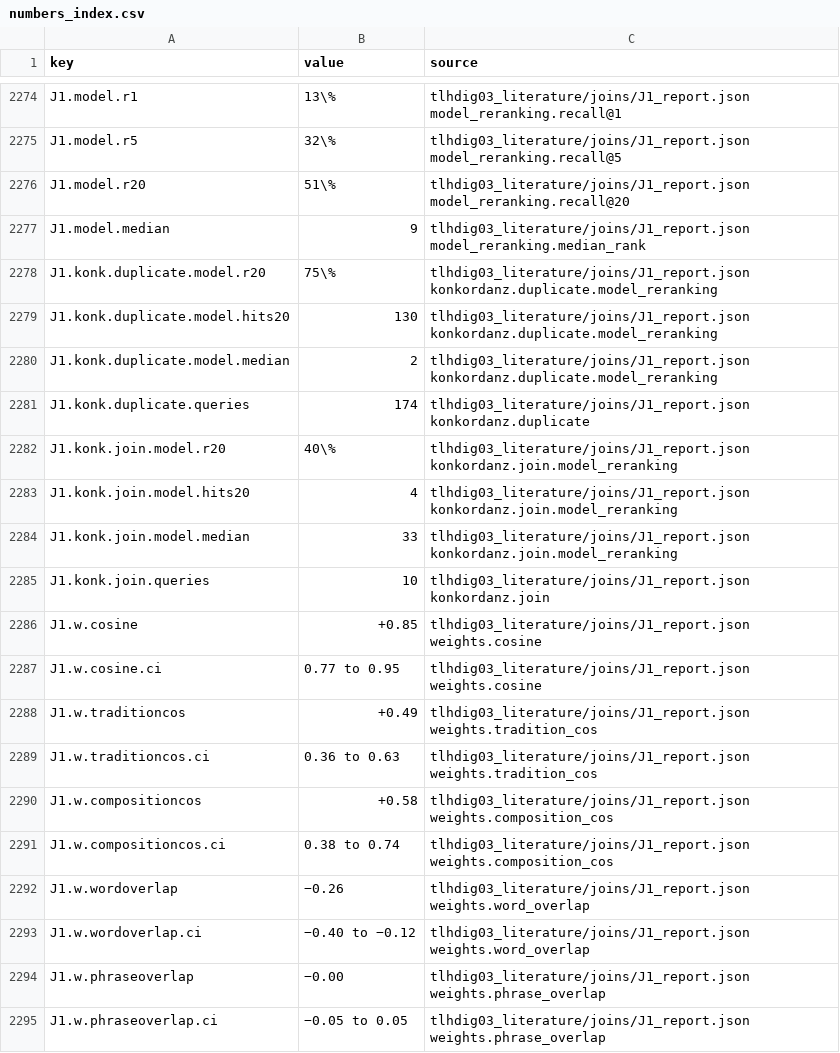
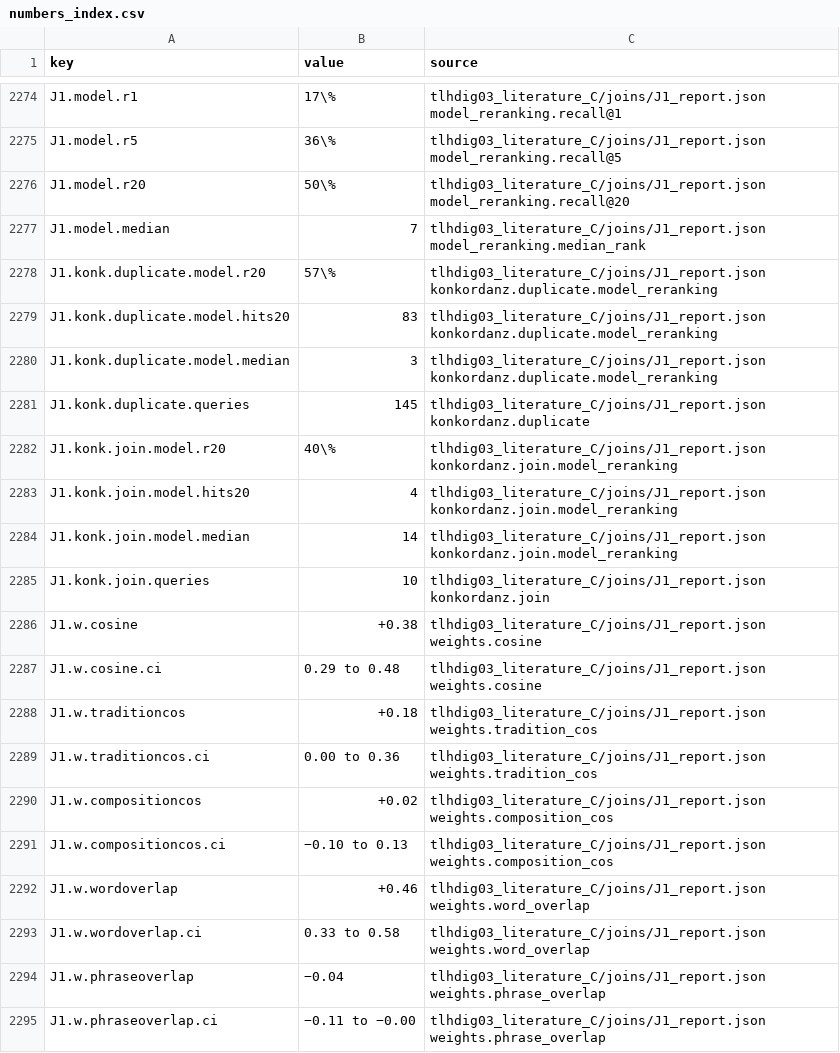
Before and after one commit to shaigordin/measuring-scribal-literacy, a CSV file: paper/generated/numbers_index.csv, drawn as a sheet; only a part is shown, gaps mark what is left out; the diff covers the shown part only; the diff names each change by its address in the sheet, - before the commit and + after, or states it on an @@ line.

```diff
--- a/paper/generated/numbers_index.csv
+++ b/paper/generated/numbers_index.csv
-B2274 (value): 13\%
+B2274 (value): 17\%
-C2274 (source): tlhdig03_literature/joins/J1_report.json model_reranking.recall@1
+C2274 (source): tlhdig03_literature_C/joins/J1_report.json model_reranking.recall@1
-B2275 (value): 32\%
+B2275 (value): 36\%
-C2275 (source): tlhdig03_literature/joins/J1_report.json model_reranking.recall@5
+C2275 (source): tlhdig03_literature_C/joins/J1_report.json model_reranking.recall@5
-B2276 (value): 51\%
+B2276 (value): 50\%
-C2276 (source): tlhdig03_literature/joins/J1_report.json model_reranking.recall@20
+C2276 (source): tlhdig03_literature_C/joins/J1_report.json model_reranking.recall@20
-B2277 (value): 9
+B2277 (value): 7
-C2277 (source): tlhdig03_literature/joins/J1_report.json model_reranking.median_rank
+C2277 (source): tlhdig03_literature_C/joins/J1_report.json model_reranking.median_rank
-B2278 (value): 75\%
+B2278 (value): 57\%
-C2278:C2280 (source): tlhdig03_literature/joins/J1_report.json konkordanz.duplicate.model_reranking
+C2278:C2280 (source): tlhdig03_literature_C/joins/J1_report.json konkordanz.duplicate.model_reranking
-B2279 (value): 130
+B2279 (value): 83
-B2280 (value): 2
+B2280 (value): 3
-B2281 (value): 174
+B2281 (value): 145
-C2281 (source): tlhdig03_literature/joins/J1_report.json konkordanz.duplicate
+C2281 (source): tlhdig03_literature_C/joins/J1_report.json konkordanz.duplicate
-C2282:C2284 (source): tlhdig03_literature/joins/J1_report.json konkordanz.join.model_reranking
+C2282:C2284 (source): tlhdig03_literature_C/joins/J1_report.json konkordanz.join.model_reranking
-B2284 (value): 33
+B2284 (value): 14
-C2285 (source): tlhdig03_literature/joins/J1_report.json konkordanz.join
+C2285 (source): tlhdig03_literature_C/joins/J1_report.json konkordanz.join
-B2286 (value): +0.85
+B2286 (value): +0.38
-C2286:C2287 (source): tlhdig03_literature/joins/J1_report.json weights.cosine
+C2286:C2287 (source): tlhdig03_literature_C/joins/J1_report.json weights.cosine
-B2287 (value): 0.77 to 0.95
+B2287 (value): 0.29 to 0.48
-B2288 (value): +0.49
+B2288 (value): +0.18
-C2288:C2289 (source): tlhdig03_literature/joins/J1_report.json weights.tradition_cos
+C2288:C2289 (source): tlhdig03_literature_C/joins/J1_report.json weights.tradition_cos
-B2289 (value): 0.36 to 0.63
+B2289 (value): 0.00 to 0.36
-B2290 (value): +0.58
+B2290 (value): +0.02
-C2290:C2291 (source): tlhdig03_literature/joins/J1_report.json weights.composition_cos
+C2290:C2291 (source): tlhdig03_literature_C/joins/J1_report.json weights.composition_cos
-B2291 (value): 0.38 to 0.74
+B2291 (value): −0.10 to 0.13
-B2292 (value): −0.26
+B2292 (value): +0.46
-C2292:C2293 (source): tlhdig03_literature/joins/J1_report.json weights.word_overlap
+C2292:C2293 (source): tlhdig03_literature_C/joins/J1_report.json weights.word_overlap
-B2293 (value): −0.40 to −0.12
+B2293 (value): 0.33 to 0.58
-B2294 (value): −0.00
+B2294 (value): −0.04
-C2294:C2295 (source): tlhdig03_literature/joins/J1_report.json weights.phrase_overlap
+C2294:C2295 (source): tlhdig03_literature_C/joins/J1_report.json weights.phrase_overlap
-B2295 (value): −0.05 to 0.05
+B2295 (value): −0.11 to −0.00
```
Also changed, not shown: 64 edited cells elsewhere in this file, 6 other files.
